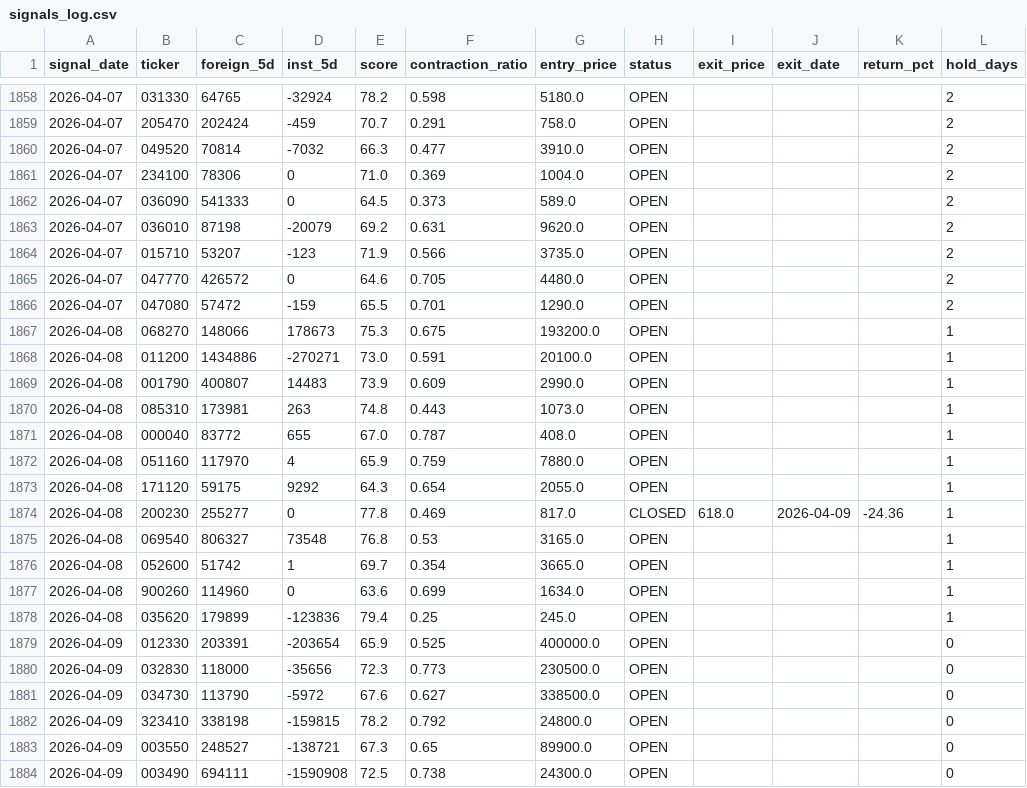
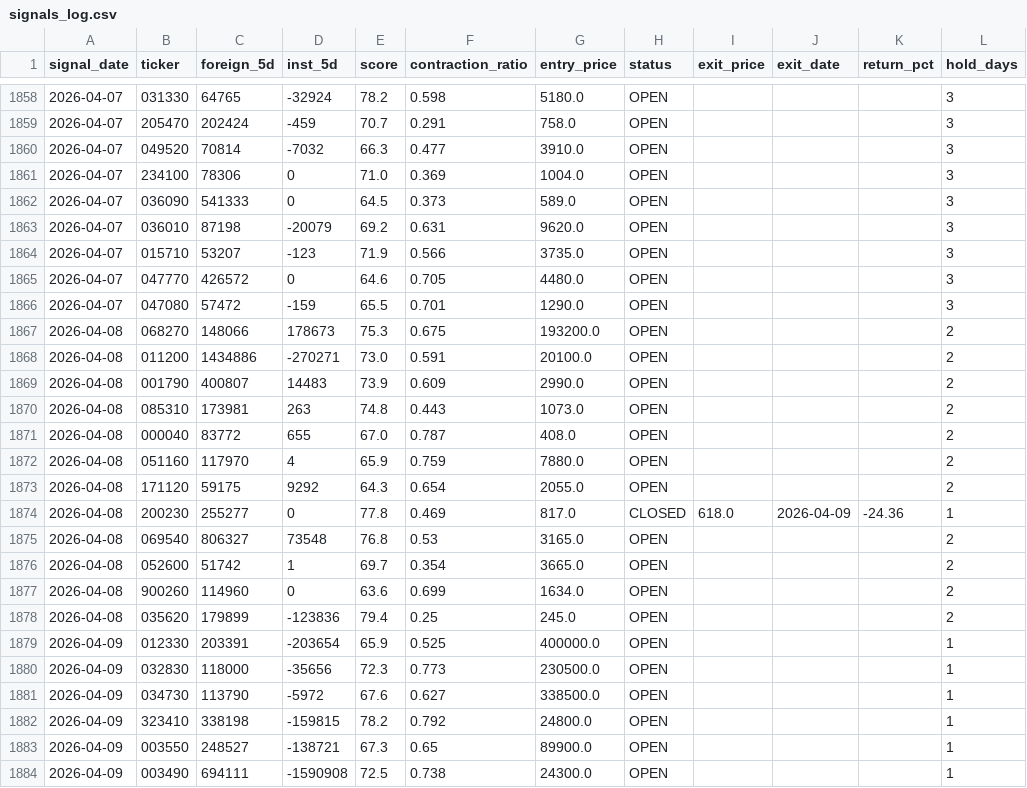
Before and after one commit to point10890-crypto/marketflow-react, a CSV file: data/signals_log.csv, drawn as a sheet; only a part is shown, gaps mark what is left out; the diff covers the shown part only.

```diff
--- a/data/signals_log.csv
+++ b/data/signals_log.csv
@@ -1858,27 +1858,27 @@
-2026-04-07,031330,64765,-32924,78.2,0.598,5180.0,OPEN,,,,2
-2026-04-07,205470,202424,-459,70.7,0.291,758.0,OPEN,,,,2
-2026-04-07,049520,70814,-7032,66.3,0.477,3910.0,OPEN,,,,2
-2026-04-07,234100,78306,0,71.0,0.369,1004.0,OPEN,,,,2
-2026-04-07,036090,541333,0,64.5,0.373,589.0,OPEN,,,,2
-2026-04-07,036010,87198,-20079,69.2,0.631,9620.0,OPEN,,,,2
-2026-04-07,015710,53207,-123,71.9,0.566,3735.0,OPEN,,,,2
-2026-04-07,047770,426572,0,64.6,0.705,4480.0,OPEN,,,,2
-2026-04-07,047080,57472,-159,65.5,0.701,1290.0,OPEN,,,,2
-2026-04-08,068270,148066,178673,75.3,0.675,193200.0,OPEN,,,,1
-2026-04-08,011200,1434886,-270271,73.0,0.591,20100.0,OPEN,,,,1
-2026-04-08,001790,400807,14483,73.9,0.609,2990.0,OPEN,,,,1
-2026-04-08,085310,173981,263,74.8,0.443,1073.0,OPEN,,,,1
-2026-04-08,000040,83772,655,67.0,0.787,408.0,OPEN,,,,1
-2026-04-08,051160,117970,4,65.9,0.759,7880.0,OPEN,,,,1
-2026-04-08,171120,59175,9292,64.3,0.654,2055.0,OPEN,,,,1
+2026-04-07,031330,64765,-32924,78.2,0.598,5180.0,OPEN,,,,3
+2026-04-07,205470,202424,-459,70.7,0.291,758.0,OPEN,,,,3
+2026-04-07,049520,70814,-7032,66.3,0.477,3910.0,OPEN,,,,3
+2026-04-07,234100,78306,0,71.0,0.369,1004.0,OPEN,,,,3
+2026-04-07,036090,541333,0,64.5,0.373,589.0,OPEN,,,,3
+2026-04-07,036010,87198,-20079,69.2,0.631,9620.0,OPEN,,,,3
+2026-04-07,015710,53207,-123,71.9,0.566,3735.0,OPEN,,,,3
+2026-04-07,047770,426572,0,64.6,0.705,4480.0,OPEN,,,,3
+2026-04-07,047080,57472,-159,65.5,0.701,1290.0,OPEN,,,,3
+2026-04-08,068270,148066,178673,75.3,0.675,193200.0,OPEN,,,,2
+2026-04-08,011200,1434886,-270271,73.0,0.591,20100.0,OPEN,,,,2
+2026-04-08,001790,400807,14483,73.9,0.609,2990.0,OPEN,,,,2
+2026-04-08,085310,173981,263,74.8,0.443,1073.0,OPEN,,,,2
+2026-04-08,000040,83772,655,67.0,0.787,408.0,OPEN,,,,2
+2026-04-08,051160,117970,4,65.9,0.759,7880.0,OPEN,,,,2
+2026-04-08,171120,59175,9292,64.3,0.654,2055.0,OPEN,,,,2
 2026-04-08,200230,255277,0,77.8,0.469,817.0,CLOSED,618.0,2026-04-09,-24.36,1
-2026-04-08,069540,806327,73548,76.8,0.53,3165.0,OPEN,,,,1
-2026-04-08,052600,51742,1,69.7,0.354,3665.0,OPEN,,,,1
-2026-04-08,900260,114960,0,63.6,0.699,1634.0,OPEN,,,,1
-2026-04-08,035620,179899,-123836,79.4,0.25,245.0,OPEN,,,,1
-2026-04-09,012330,203391,-203654,65.9,0.525,400000.0,OPEN,,,,0
-2026-04-09,032830,118000,-35656,72.3,0.773,230500.0,OPEN,,,,0
-2026-04-09,034730,113790,-5972,67.6,0.627,338500.0,OPEN,,,,0
-2026-04-09,323410,338198,-159815,78.2,0.792,24800.0,OPEN,,,,0
-2026-04-09,003550,248527,-138721,67.3,0.65,89900.0,OPEN,,,,0
-2026-04-09,003490,694111,-1590908,72.5,0.738,24300.0,OPEN,,,,0
+2026-04-08,069540,806327,73548,76.8,0.53,3165.0,OPEN,,,,2
+2026-04-08,052600,51742,1,69.7,0.354,3665.0,OPEN,,,,2
+2026-04-08,900260,114960,0,63.6,0.699,1634.0,OPEN,,,,2
+2026-04-08,035620,179899,-123836,79.4,0.25,245.0,OPEN,,,,2
+2026-04-09,012330,203391,-203654,65.9,0.525,400000.0,OPEN,,,,1
+2026-04-09,032830,118000,-35656,72.3,0.773,230500.0,OPEN,,,,1
+2026-04-09,034730,113790,-5972,67.6,0.627,338500.0,OPEN,,,,1
+2026-04-09,323410,338198,-159815,78.2,0.792,24800.0,OPEN,,,,1
+2026-04-09,003550,248527,-138721,67.3,0.65,89900.0,OPEN,,,,1
+2026-04-09,003490,694111,-1590908,72.5,0.738,24300.0,OPEN,,,,1
```
Also changed, not shown: 109 edited cells elsewhere in this file, 19 other files.
